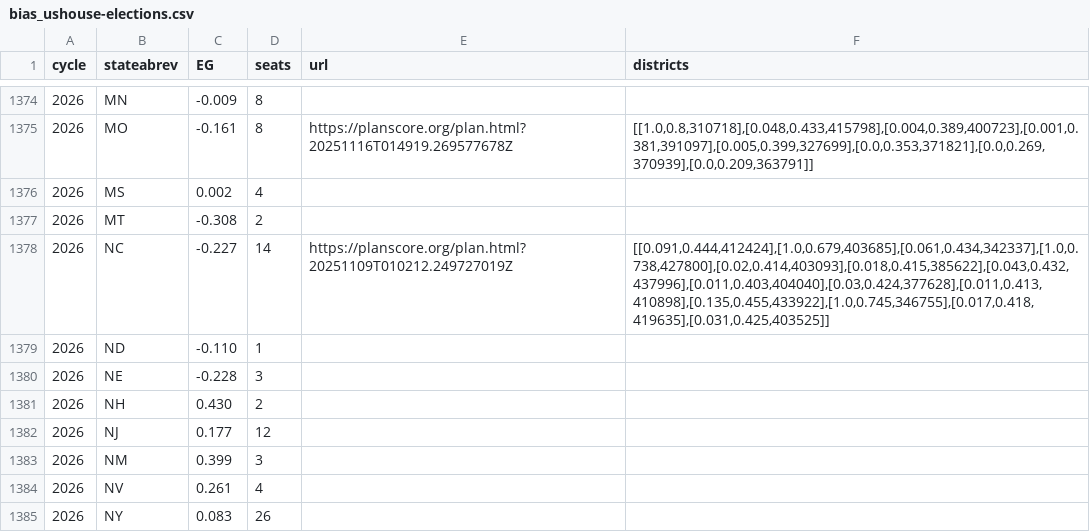
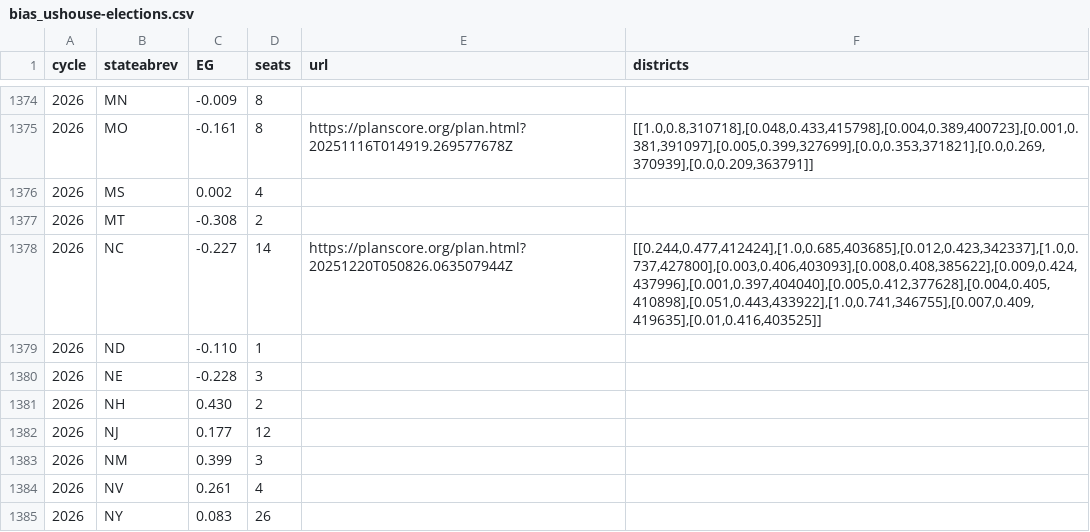
Before and after one commit to PlanScore/FrontPage, a CSV file: WEBSITE_OUTPUT/data/bias_ushouse-elections.csv, drawn as a sheet; only a part is shown, gaps mark what is left out.

Commit message:
Updated NC plan with incumbents

```diff
--- a/WEBSITE_OUTPUT/data/bias_ushouse-elections.csv
+++ b/WEBSITE_OUTPUT/data/bias_ushouse-elections.csv
@@ -1377,3 +1377,3 @@ cycle,stateabrev,EG,seats,url,districts
 2026,MT,-0.308,2,,
-2026,NC,-0.227,14,https://planscore.org/plan.html?20251109T010212.249727019Z,"[[0.091,0.444,412424],[1.0,0.679,403685],[0.061,0.434,342337],[1.0,0.738,427800],[0.02,0.414,403093],[0.018,0.415,385622],[0.043,0.432,437996],[0.011,0.403,404040],[0.03,0.424,377628],[0.011,0.413,410898],[0.135,0.455,433922],[1.0,0.745,346755],[0.017,0.418,419635],[0.031,0.425,403525]]"
+2026,NC,-0.227,14,https://planscore.org/plan.html?20251220T050826.063507944Z,"[[0.244,0.477,412424],[1.0,0.685,403685],[0.012,0.423,342337],[1.0,0.737,427800],[0.003,0.406,403093],[0.008,0.408,385622],[0.009,0.424,437996],[0.001,0.397,404040],[0.005,0.412,377628],[0.004,0.405,410898],[0.051,0.443,433922],[1.0,0.741,346755],[0.007,0.409,419635],[0.01,0.416,403525]]"
 2026,ND,-0.110,1,,
```
Also changed, not shown: 3 other files.
